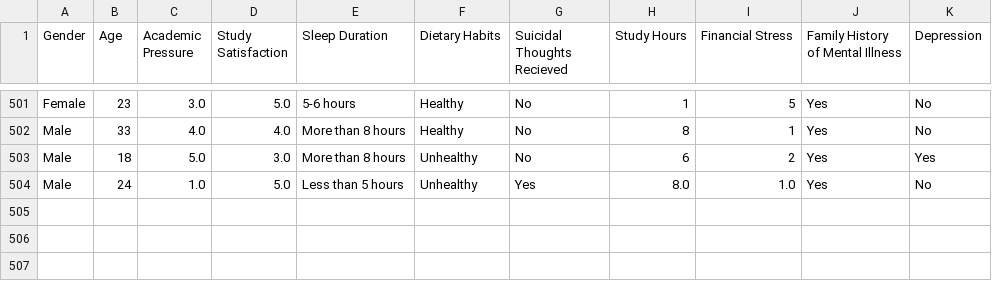
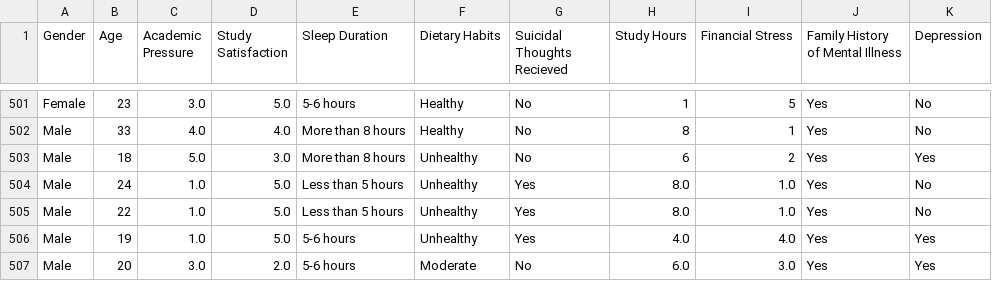
Before and after one commit to malakgandhi/Digital-Mental-Health-Support-System-for-Higher-Education-Students, a CSV file: Depression Student Dataset.csv, drawn as a sheet; only a part is shown, gaps mark what is left out; the diff names each change by its address in the sheet, - before the commit and + after, or states it on an @@ line.

```diff
--- a/Depression Student Dataset.csv
+++ b/Depression Student Dataset.csv
+row 505: Male | 22 | 1.0 | 5.0 | Less than 5 hours | Unhealthy | Yes | 8.0 | 1.0 | Yes | No
+row 506: Male | 19 | 1.0 | 5.0 | 5-6 hours | Unhealthy | Yes | 4.0 | 4.0 | Yes | Yes
+row 507: Male | 20 | 3.0 | 2.0 | 5-6 hours | Moderate | No | 6.0 | 3.0 | Yes | Yes
```
Also changed, not shown: 2 other files.
